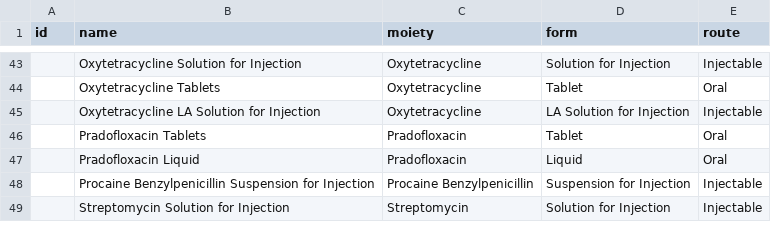
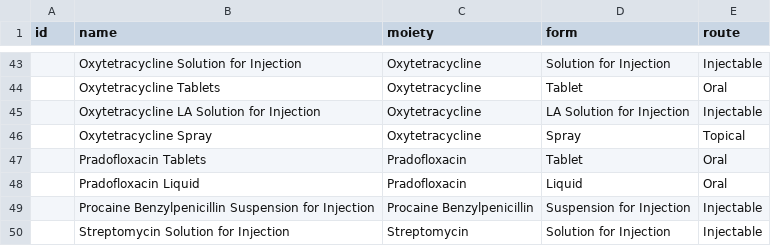
Before and after one commit to kvnb/medicinal-products, a CSV file: dictionaries/reference/virtual-products.csv, drawn as a sheet; only a part is shown, gaps mark what is left out; the diff names each change by its address in the sheet, - before the commit and + after, or states it on an @@ line.

```diff
--- a/dictionaries/reference/virtual-products.csv
+++ b/dictionaries/reference/virtual-products.csv
+row 46:  | Oxytetracycline Spray | Oxytetracycline | Spray | Topical
```
Also changed, not shown: dictionaries/actual-products/uk/vmd-antimicrobials.csv.
